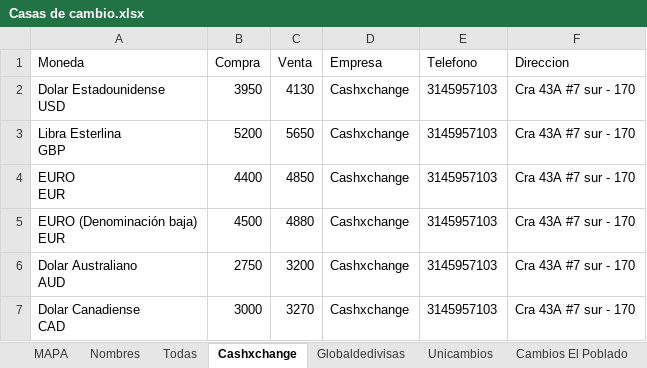
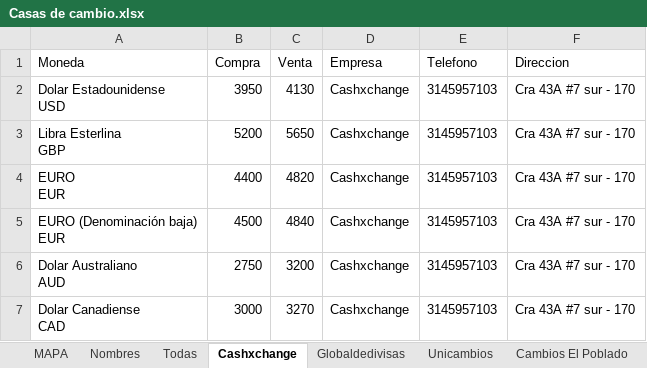
Before and after one commit to cjd1011/Monedas, an Excel workbook: Casas de cambio.xlsx, sheet Cashxchange, drawn as a sheet; values as stored, in another font and other column widths than the file's, no borders; table styles not drawn; the diff names each change by its address in the sheet, - before the commit and + after, or states it on an @@ line.

```diff
--- a/Casas de cambio.xlsx (sheet Cashxchange)
+++ b/Casas de cambio.xlsx (sheet Cashxchange)
-C4 (Venta): 4850
+C4 (Venta): 4820
-C5 (Venta): 4880
+C5 (Venta): 4840
```
Also changed, not shown: sheet Todas, sheet Unicambios, sheet Money Exchange, sheet Cambios El Poblado.
